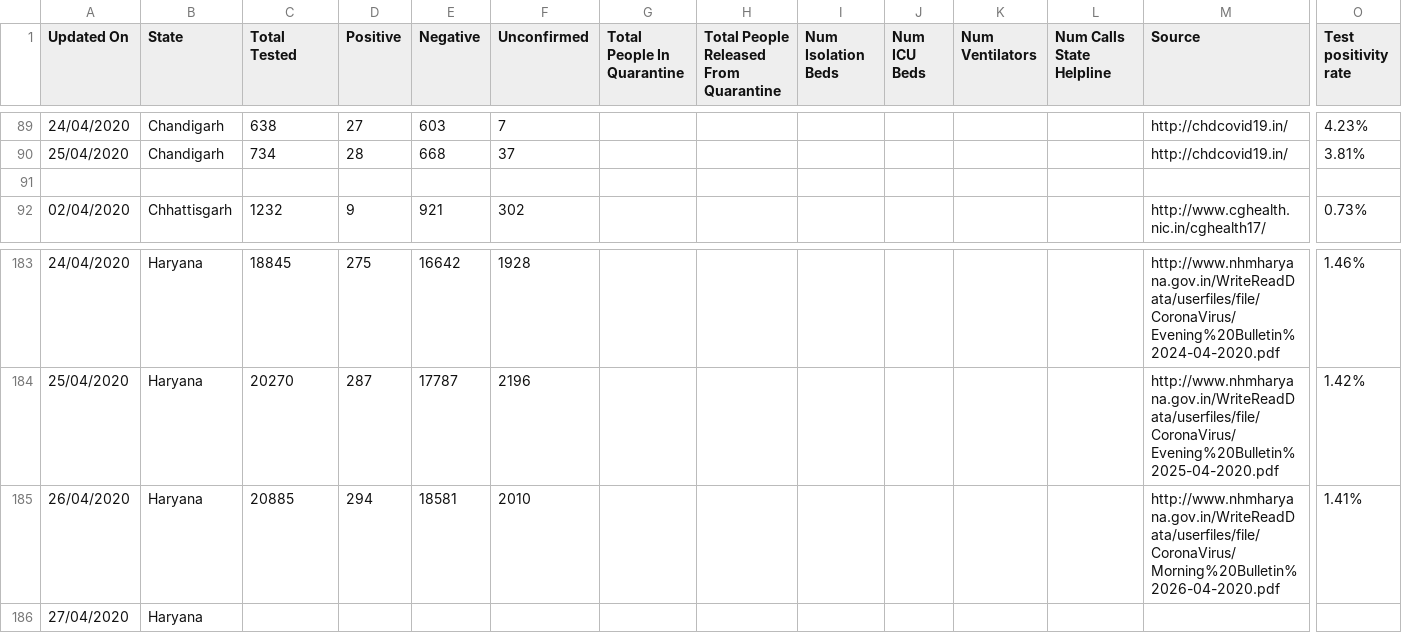
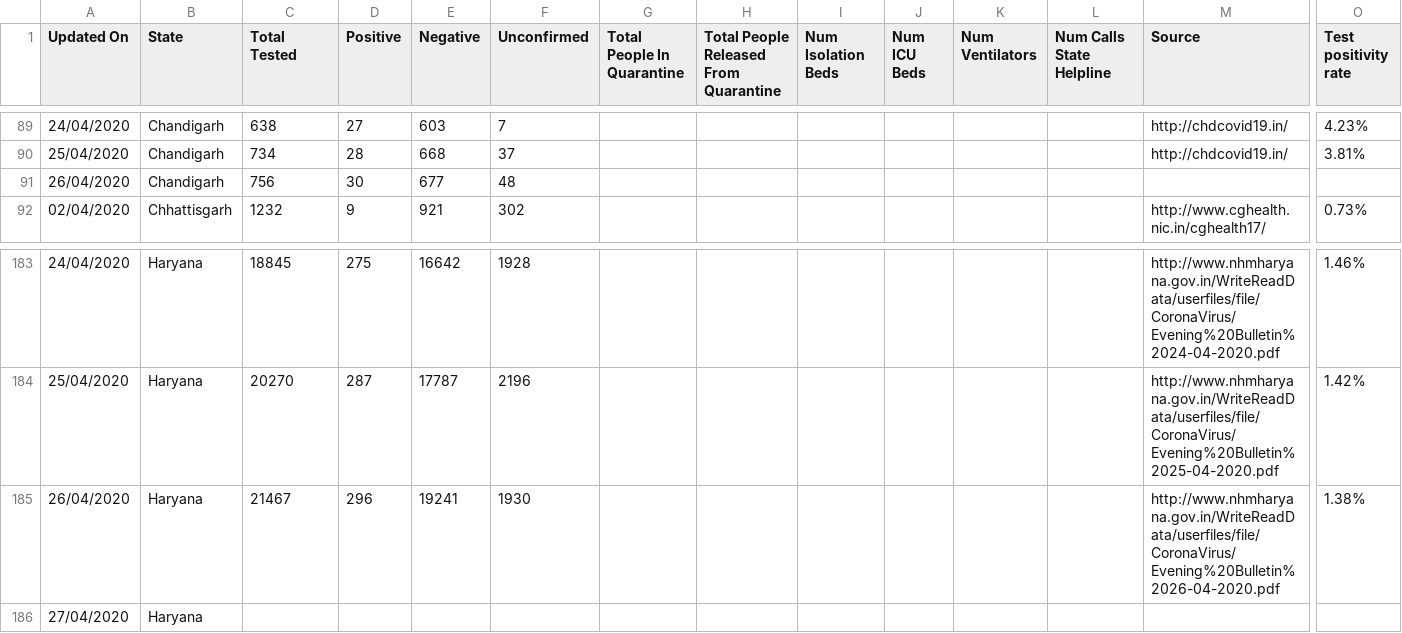
Before and after one commit to wanderingcoderr/api, a CSV file: csv/2020-04-26/statewise_tested_numbers_data.csv, drawn as a sheet; only a part is shown, gaps mark what is left out; removed rows and columns are numbered as before the commit, all else as after; rows hold the shown columns only; the diff names each change by its address in the sheet, - before the commit and + after, or states it on an @@ line.

Commit message:
data updated on - Sun Apr 26 15:01:55 UTC 2020

```diff
--- a/csv/2020-04-26/statewise_tested_numbers_data.csv
+++ b/csv/2020-04-26/statewise_tested_numbers_data.csv
-row 91: (empty)
+row 91: 26/04/2020 | Chandigarh | 756 | 30 | 677 | 48
-row 185: 26/04/2020 | Haryana | 20885 | 294 | 18581 | 2010 |  |  |  |  |  |  | http://www.nhmharyana.gov.in/WriteReadData/userfiles/file/CoronaVirus/Morning%20Bulletin%2026-04-2020.pdf | 1.41%
+row 185: 26/04/2020 | Haryana | 21467 | 296 | 19241 | 1930 |  |  |  |  |  |  | http://www.nhmharyana.gov.in/WriteReadData/userfiles/file/CoronaVirus/Evening%20Bulletin%2026-04-2020.pdf | 1.38%
```
Also changed, not shown: csv/2020-04-26/state_wise.csv, csv/latest/state_wise.csv, 21 other files.
